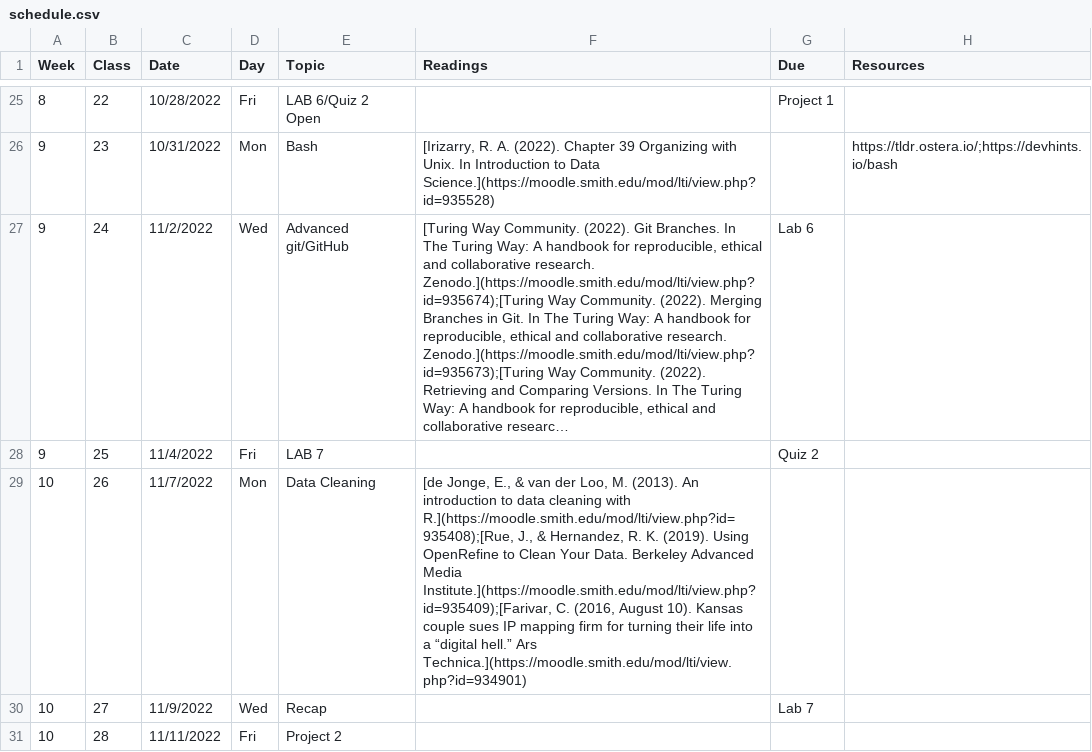
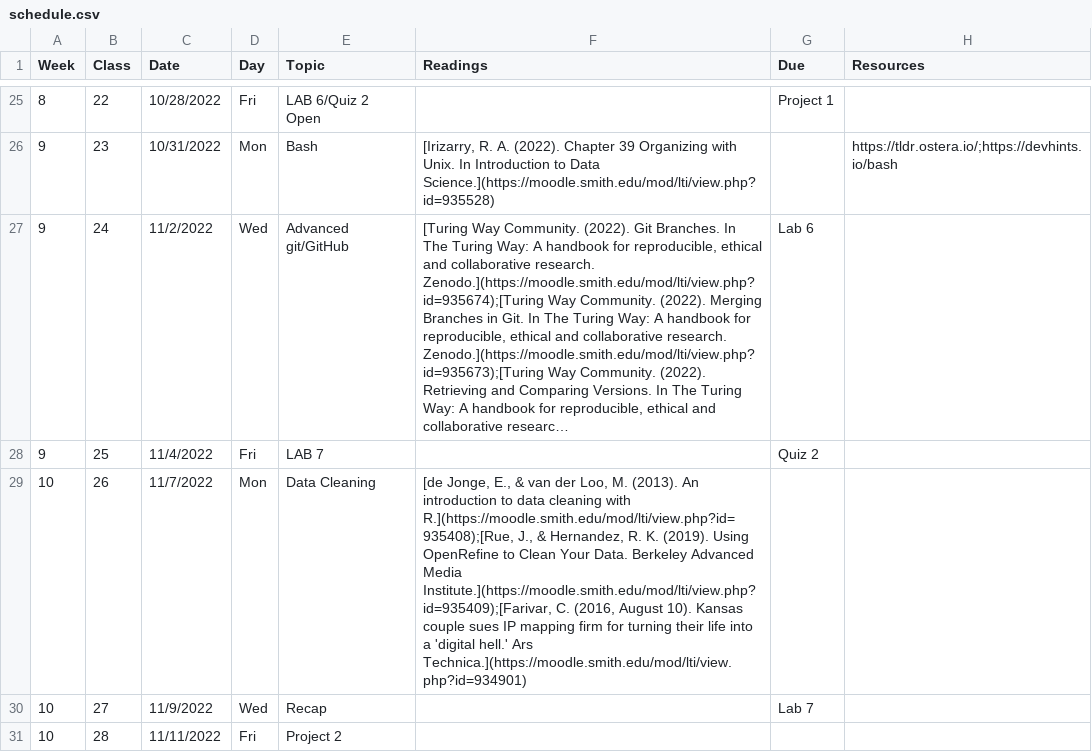
Before and after one commit to Intro-to-Data-Science-Template/intro_to_data_science_reader, a CSV file: content/schedule.csv, drawn as a sheet; only a part is shown, gaps mark what is left out; long unchanged cells end in …; the diff covers the shown part only; the diff names each change by its address in the sheet, - before the commit and + after, or states it on an @@ line.

```diff
--- a/content/schedule.csv
+++ b/content/schedule.csv
-F29 (Readings): …into a “digital hell.” Ars Technica.](https://moodle.smith.edu/mod/lti/view.php?id=934901)
+F29 (Readings): …into a 'digital hell.' Ars Technica.](https://moodle.smith.edu/mod/lti/view.php?id=934901)
```
Also changed, not shown: 3 edited cells elsewhere in this file, 1 other file.
